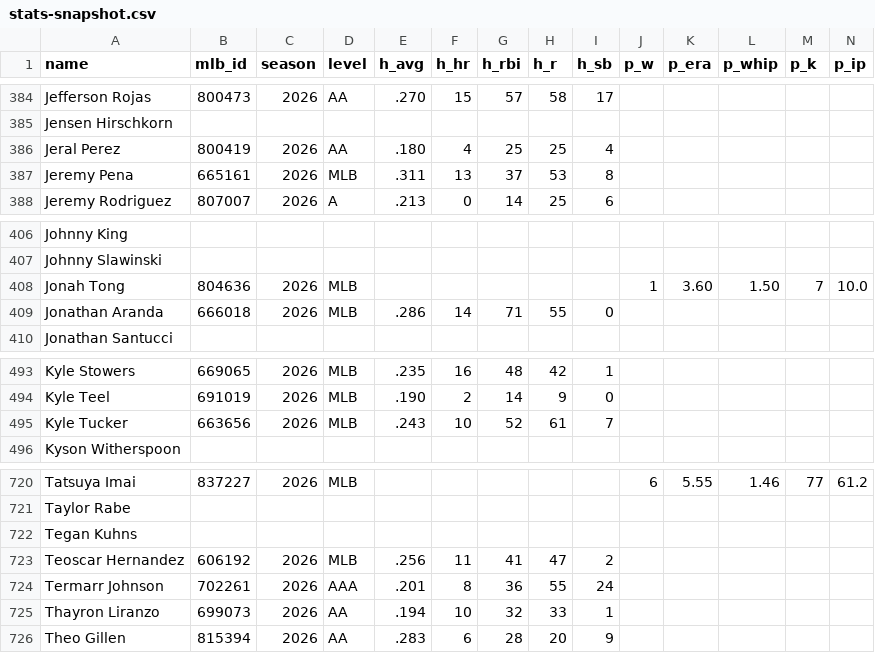
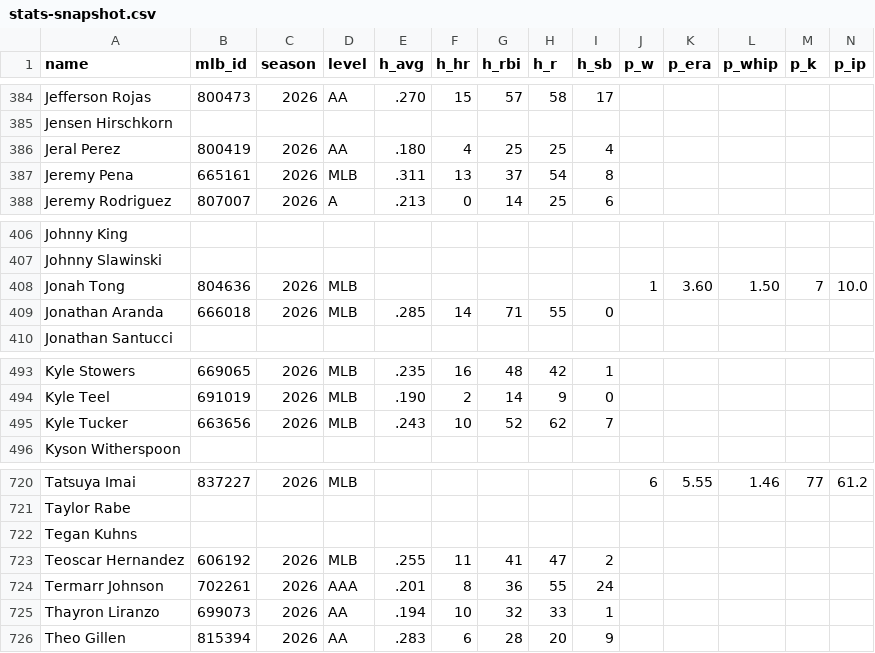
Before and after one commit to isitthewelsh/p1-ranks, a CSV file: data/stats-snapshot.csv, drawn as a sheet; only a part is shown, gaps mark what is left out; the diff covers the shown part only.

```diff
--- a/data/stats-snapshot.csv
+++ b/data/stats-snapshot.csv
@@ -386,3 +386,3 @@ Jensen Hirschkorn,,,,,,,,,,,,,
 Jeral Perez,800419,2026,AA,.180,4,25,25,4,,,,,
-Jeremy Pena,665161,2026,MLB,.311,13,37,53,8,,,,,
+Jeremy Pena,665161,2026,MLB,.311,13,37,54,8,,,,,
 Jeremy Rodriguez,807007,2026,A,.213,0,14,25,6,,,,,
@@ -408,3 +408,3 @@ Johnny Slawinski,,,,,,,,,,,,,
 Jonah Tong,804636,2026,MLB,,,,,,1,3.60,1.50,7,10.0
-Jonathan Aranda,666018,2026,MLB,.286,14,71,55,0,,,,,
+Jonathan Aranda,666018,2026,MLB,.285,14,71,55,0,,,,,
 Jonathan Santucci,,,,,,,,,,,,,
@@ -494,3 +494,3 @@ Kyle Stowers,669065,2026,MLB,.235,16,48,42,1,,,,,
 Kyle Teel,691019,2026,MLB,.190,2,14,9,0,,,,,
-Kyle Tucker,663656,2026,MLB,.243,10,52,61,7,,,,,
+Kyle Tucker,663656,2026,MLB,.243,10,52,62,7,,,,,
 Kyson Witherspoon,,,,,,,,,,,,,
@@ -722,3 +722,3 @@ Taylor Rabe,,,,,,,,,,,,,
 Tegan Kuhns,,,,,,,,,,,,,
-Teoscar Hernandez,606192,2026,MLB,.256,11,41,47,2,,,,,
+Teoscar Hernandez,606192,2026,MLB,.255,11,41,47,2,,,,,
 Termarr Johnson,702261,2026,AAA,.201,8,36,55,24,,,,,
```
Also changed, not shown: 30 edited cells elsewhere in this file, 3 other files.
